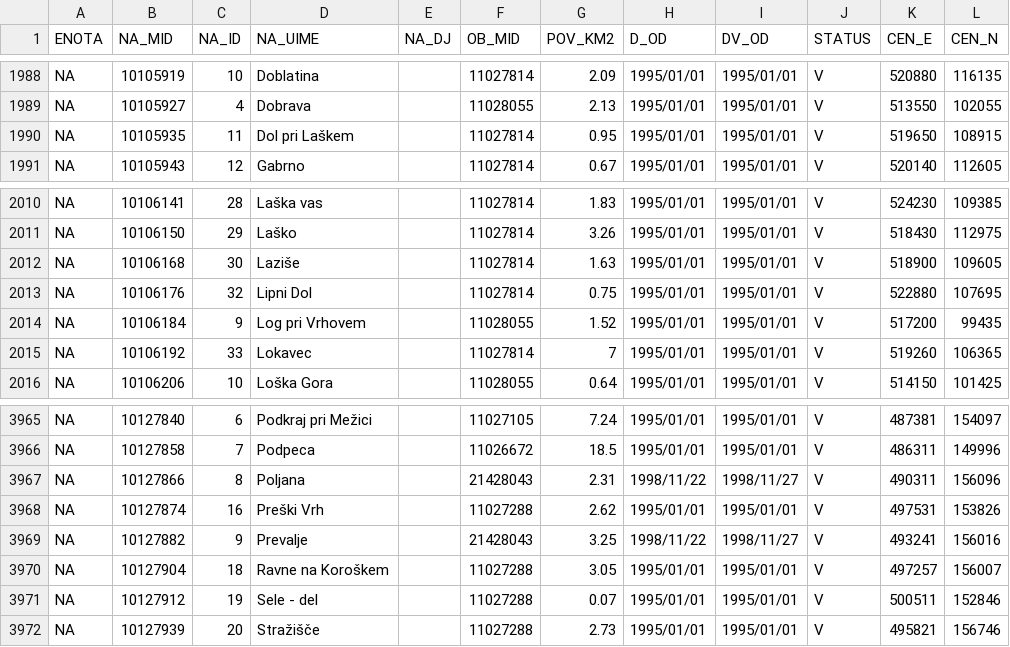
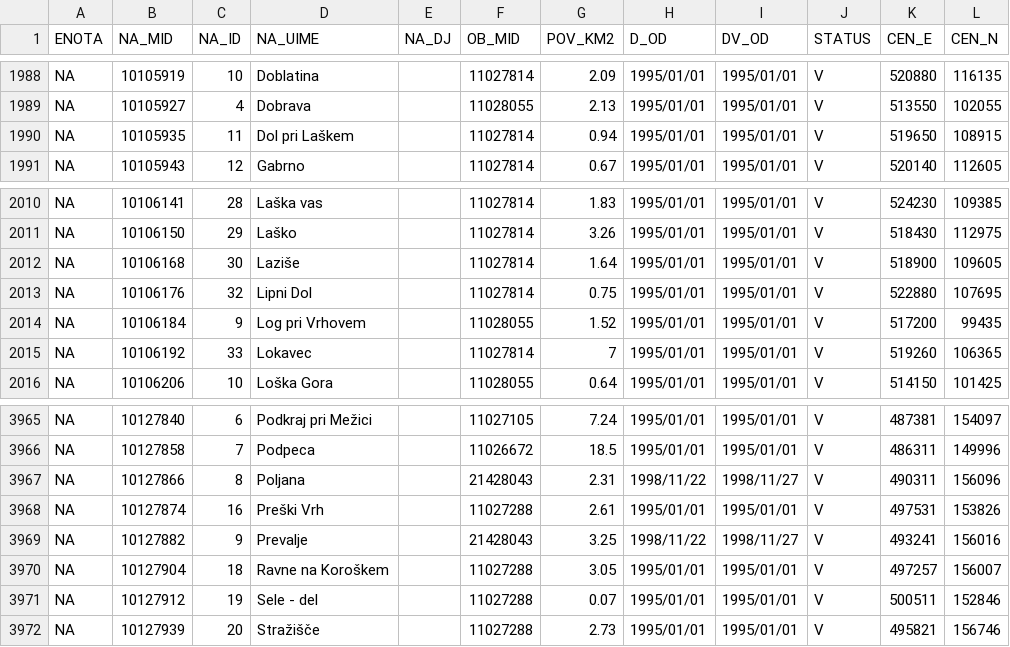
Before and after one commit to stefanb/gurs-rpe, a CSV file: data/NA.csv, drawn as a sheet; only a part is shown, gaps mark what is left out.

Commit message:
Data update

```diff
--- a/data/NA.csv
+++ b/data/NA.csv
@@ -1989,3 +1989,3 @@ NA,10105919,10,Doblatina,,11027814,2.09,1995/01/01,1995/01/01,V,520880,116135
 NA,10105927,4,Dobrava,,11028055,2.13,1995/01/01,1995/01/01,V,513550,102055
-NA,10105935,11,Dol pri Laškem,,11027814,0.95,1995/01/01,1995/01/01,V,519650,108915
+NA,10105935,11,Dol pri Laškem,,11027814,0.94,1995/01/01,1995/01/01,V,519650,108915
 NA,10105943,12,Gabrno,,11027814,0.67,1995/01/01,1995/01/01,V,520140,112605
@@ -2011,3 +2011,3 @@ NA,10106141,28,Laška vas,,11027814,1.83,1995/01/01,1995/01/01,V,524230,109385
 NA,10106150,29,Laško,,11027814,3.26,1995/01/01,1995/01/01,V,518430,112975
-NA,10106168,30,Laziše,,11027814,1.63,1995/01/01,1995/01/01,V,518900,109605
+NA,10106168,30,Laziše,,11027814,1.64,1995/01/01,1995/01/01,V,518900,109605
 NA,10106176,32,Lipni Dol,,11027814,0.75,1995/01/01,1995/01/01,V,522880,107695
@@ -3967,3 +3967,3 @@ NA,10127858,7,Podpeca,,11026672,18.5,1995/01/01,1995/01/01,V,486311,149996
 NA,10127866,8,Poljana,,21428043,2.31,1998/11/22,1998/11/27,V,490311,156096
-NA,10127874,16,Preški Vrh,,11027288,2.62,1995/01/01,1995/01/01,V,497531,153826
+NA,10127874,16,Preški Vrh,,11027288,2.61,1995/01/01,1995/01/01,V,497531,153826
 NA,10127882,9,Prevalje,,21428043,3.25,1998/11/22,1998/11/27,V,493241,156016
```
Also changed, not shown: 3 other files.
